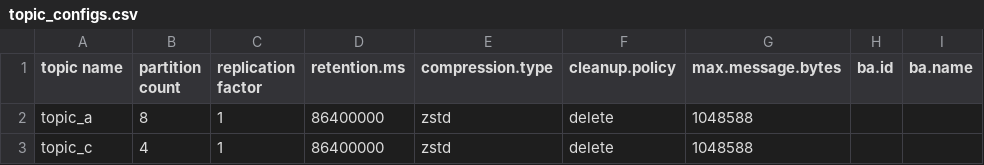
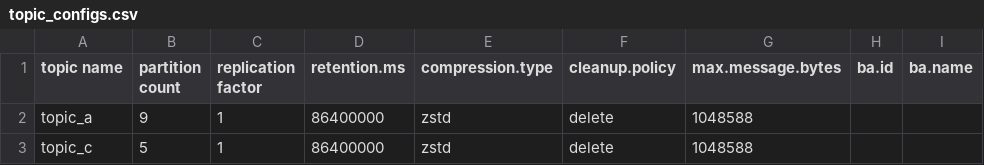
Before and after one commit to NiyiOdumosu/kafkamanager, a CSV file: application1/topics/topic_configs.csv, drawn as a sheet.

Commit message:
Updated partition count for topic a and topic c

```diff
--- a/application1/topics/topic_configs.csv
+++ b/application1/topics/topic_configs.csv
@@ -1,3 +1,3 @@
 topic name,partition count,replication factor,retention.ms,compression.type,cleanup.policy,max.message.bytes,ba.id,ba.name
-topic_a,8,1,86400000,zstd,delete,1048588,,
-topic_c,4,1,86400000,zstd,delete,1048588,,
+topic_a,9,1,86400000,zstd,delete,1048588,,
+topic_c,5,1,86400000,zstd,delete,1048588,,
```
Also changed, not shown: 2 other files.
